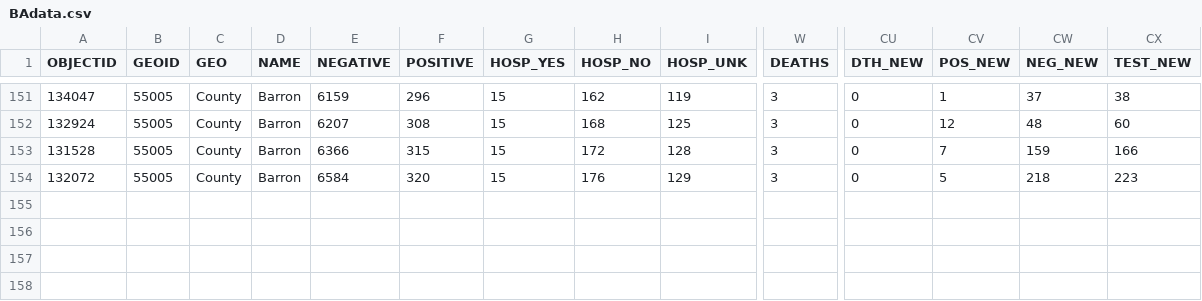
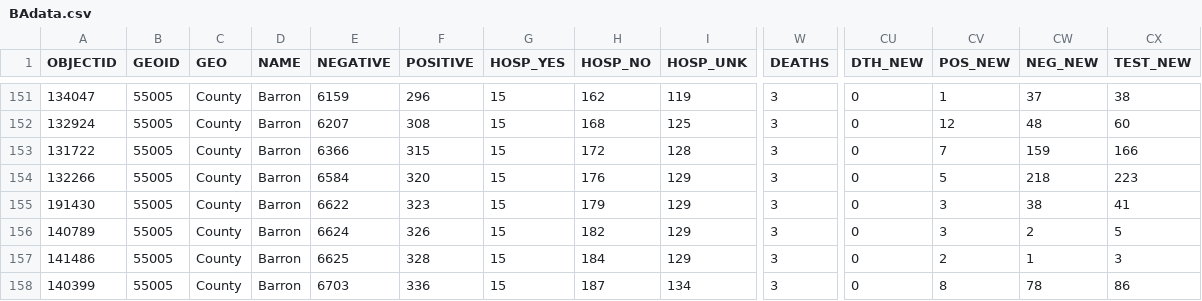
Before and after one commit to jjkraker/EauClaireCOVIDsummary, a CSV file: Data/BAdata.csv, drawn as a sheet; only a part is shown, gaps mark what is left out; rows hold the shown columns only; the diff names each change by its address in the sheet, - before the commit and + after, or states it on an @@ line.

```diff
--- a/Data/BAdata.csv
+++ b/Data/BAdata.csv
-A153 (OBJECTID): 131528
+A153 (OBJECTID): 131722
-A154 (OBJECTID): 132072
+A154 (OBJECTID): 132266
+row 155: 191430 | 55005 | County | Barron | 6622 | 323 | 15 | 179 | 129 | 3 | 0 | 3 | 38 | 41
+row 156: 140789 | 55005 | County | Barron | 6624 | 326 | 15 | 182 | 129 | 3 | 0 | 3 | 2 | 5
+row 157: 141486 | 55005 | County | Barron | 6625 | 328 | 15 | 184 | 129 | 3 | 0 | 2 | 1 | 3
+row 158: 140399 | 55005 | County | Barron | 6703 | 336 | 15 | 187 | 134 | 3 | 0 | 8 | 78 | 86
```
Also changed, not shown: Data/CFdata.csv, Data/ECdata.csv, 4 other files.
